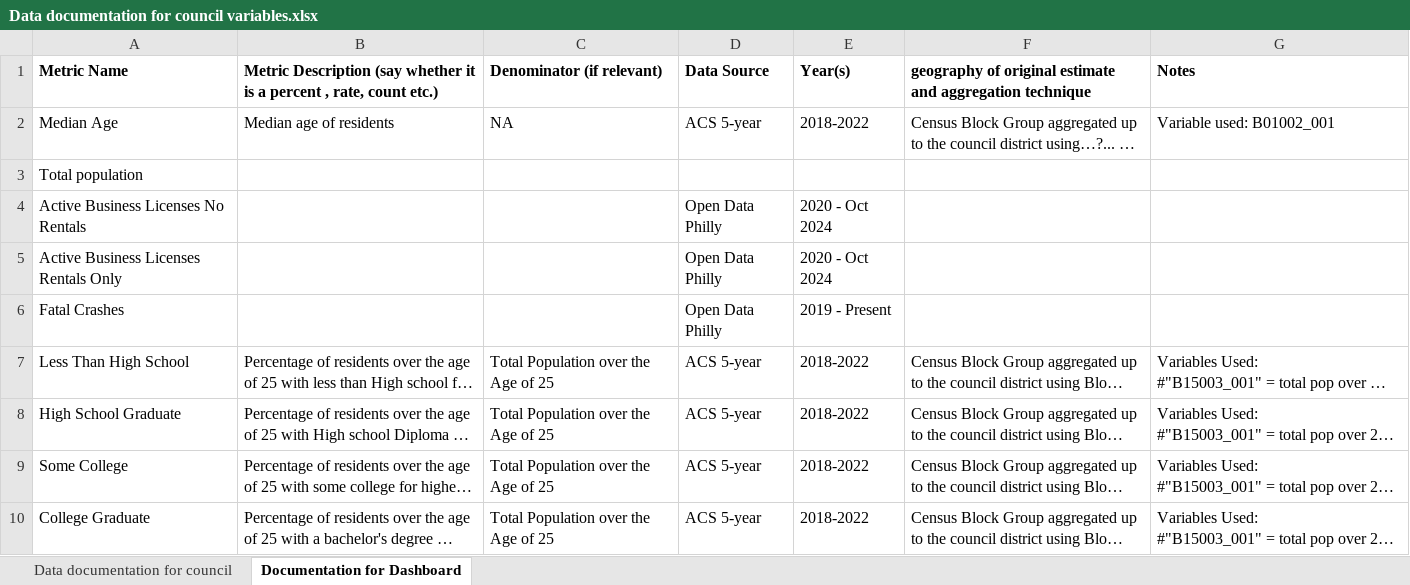
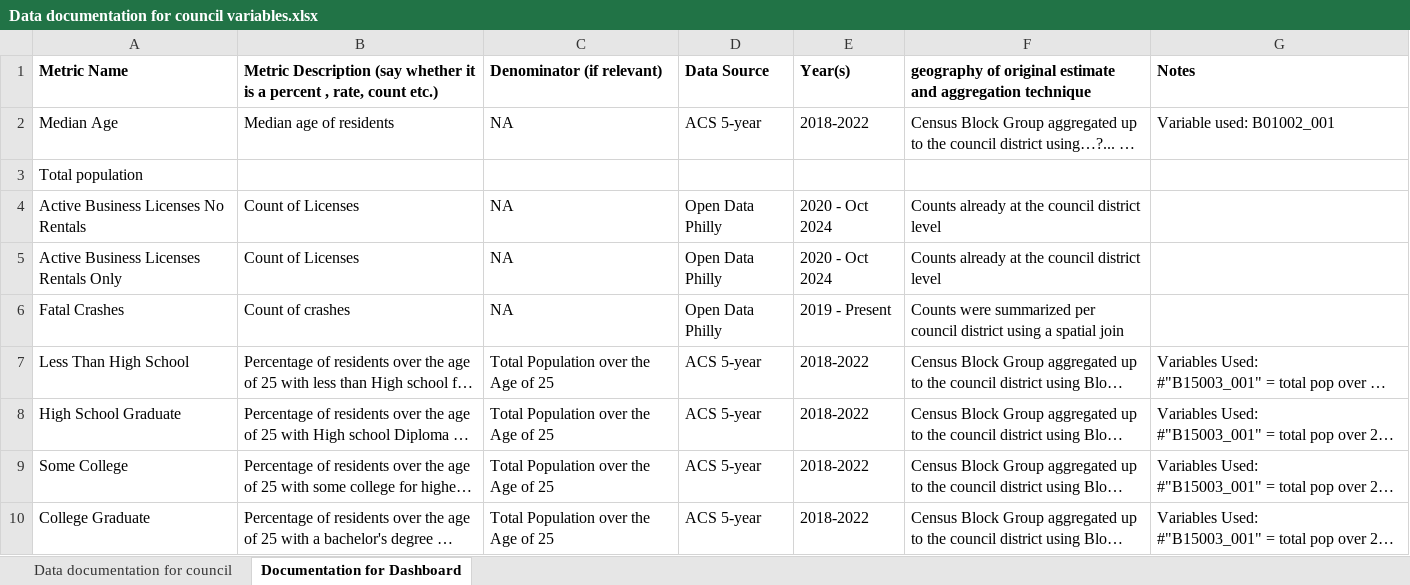
Before and after one commit to Drexel-UHC/philadelphia-council-districts-and-health, an Excel workbook: Data/data documentation/Data documentation for council variables.xlsx, sheet Documentation for Dashboard, drawn as a sheet; only a part is shown; long unchanged cells end in …; values as stored, in another font and other column widths than the file's, no borders; the diff covers the shown part only; the diff names each change by its address in the sheet, - before the commit and + after, or states it on an @@ line.

Commit message:
Updated/Finished Data Documentation for Variables

```diff
--- a/Data/data documentation/Data documentation for council variables.xlsx (sheet Documentation for Dashboard)
+++ b/Data/data documentation/Data documentation for council variables.xlsx (sheet Documentation for Dashboard)
-B4:B5: (empty)
+B4:B5: Count of Licenses
-C4:C6: (empty)
+C4:C6: NA
-F4:F5: (empty)
+F4:F5: Counts already at the council district level
-B6: (empty)
+B6: Count of crashes
-F6: (empty)
+F6: Counts were summarized per council district using a spatial join
```
Also changed, not shown: 41 edited cells elsewhere in this sheet.
